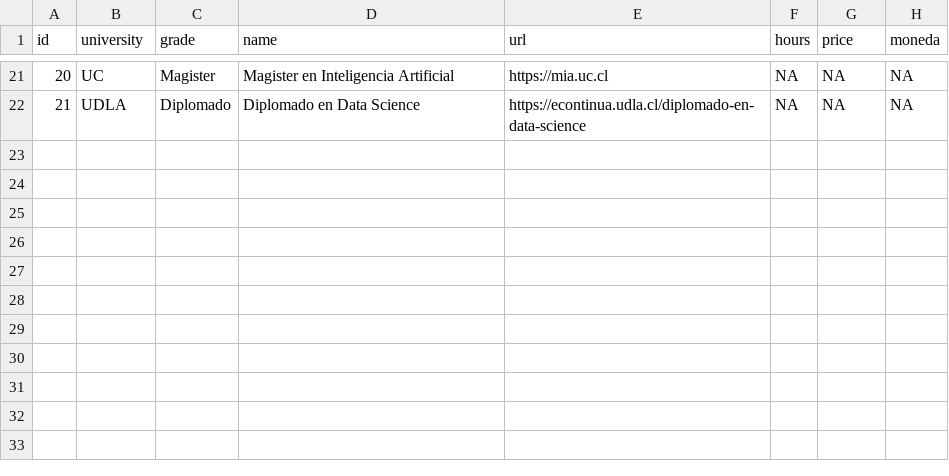
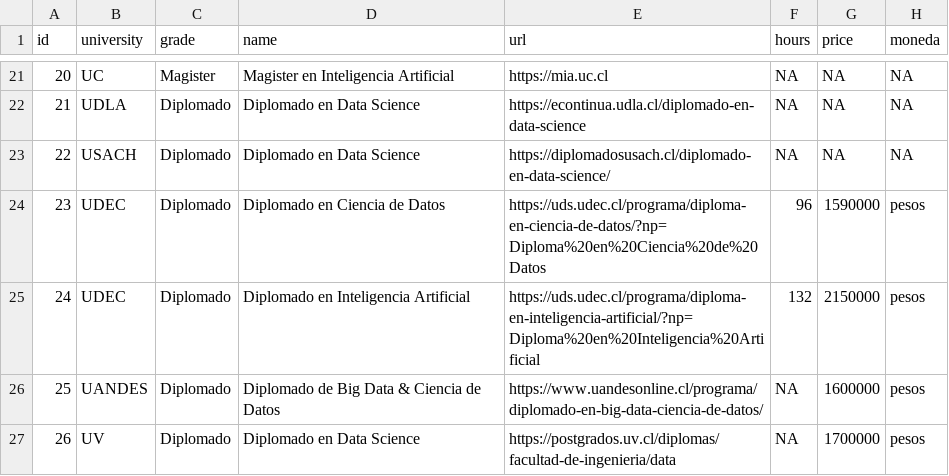
Before and after one commit to robsalasco/data_science_chile, a CSV file: data/datall.csv, drawn as a sheet; only a part is shown, gaps mark what is left out; the diff names each change by its address in the sheet, - before the commit and + after, or states it on an @@ line.

Commit message:
Deploying to gh-pages from @ robsalasco/data_science_chile@a376cd0f384813f4b84b9c95edb033921b04f3d5 🚀

```diff
--- a/data/datall.csv
+++ b/data/datall.csv
+row 23: 22 | USACH | Diplomado | Diplomado en Data Science | https://diplomadosusach.cl/diplomado-en-data-science/ | NA | NA | NA
+row 24: 23 | UDEC | Diplomado | Diplomado en Ciencia de Datos | https://uds.udec.cl/programa/diploma-en-ciencia-de-datos/?np=Diploma%20en%20Ciencia%20de%20Datos | 96 | 1590000 | pesos
+row 25: 24 | UDEC | Diplomado | Diplomado en Inteligencia Artificial | https://uds.udec.cl/programa/diploma-en-inteligencia-artificial/?np=Diploma%20en%20Inteligencia%20Artificial | 132 | 2150000 | pesos
+row 26: 25 | UANDES | Diplomado | Diplomado de Big Data & Ciencia de Datos | https://www.uandesonline.cl/programa/diplomado-en-big-data-ciencia-de-datos/ | NA | 1600000 | pesos
+row 27: 26 | UV | Diplomado | Diplomado en Data Science | https://postgrados.uv.cl/diplomas/facultad-de-ingenieria/data | NA | 1700000 | pesos
```
